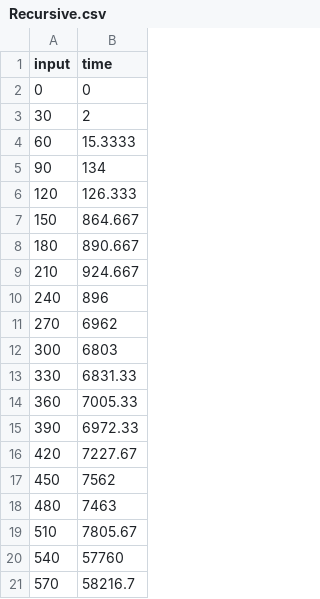
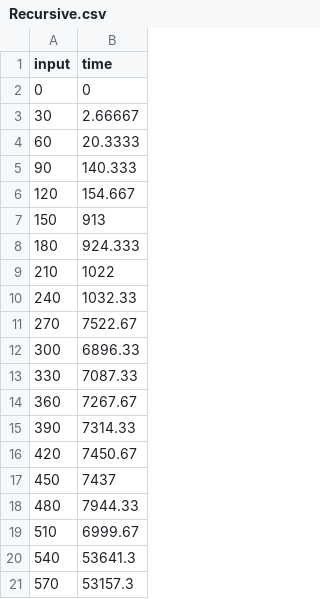
Before and after one commit to MilagroTheBuoy/Square-Matrix-Multiplication, a CSV file: Recursive.csv, drawn as a sheet.

```diff
--- a/Recursive.csv
+++ b/Recursive.csv
@@ -2,20 +2,20 @@ input,time
 0,0
-30,2
-60,15.3333
-90,134
-120,126.333
-150,864.667
-180,890.667
-210,924.667
-240,896
-270,6962
-300,6803
-330,6831.33
-360,7005.33
-390,6972.33
-420,7227.67
-450,7562
-480,7463
-510,7805.67
-540,57760
-570,58216.7
+30,2.66667
+60,20.3333
+90,140.333
+120,154.667
+150,913
+180,924.333
+210,1022
+240,1032.33
+270,7522.67
+300,6896.33
+330,7087.33
+360,7267.67
+390,7314.33
+420,7450.67
+450,7437
+480,7944.33
+510,6999.67
+540,53641.3
+570,53157.3
```
Also changed, not shown: BruteForce.csv, Strassen.csv, 7 other files.
